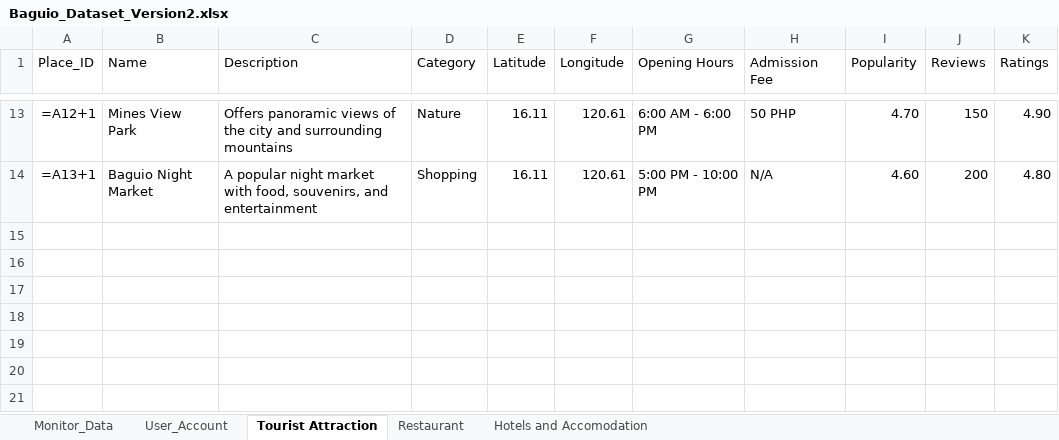
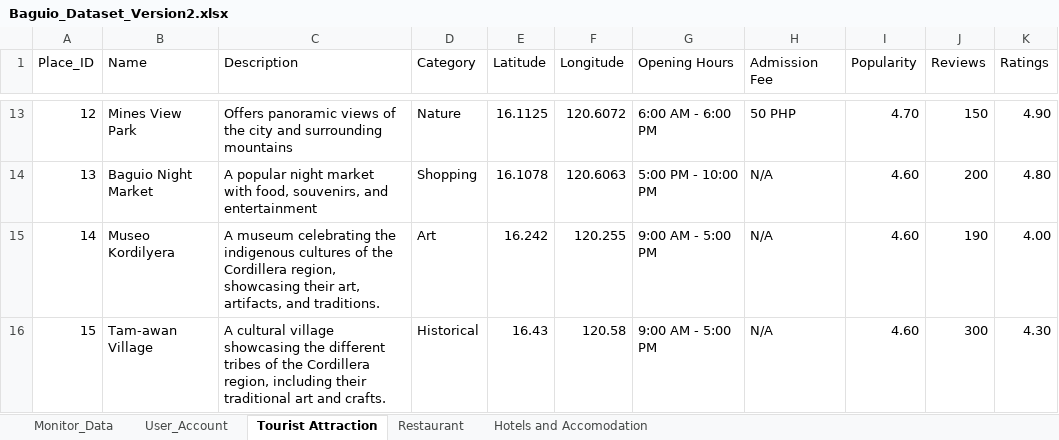
Before and after one commit to Jryx0601/CulTour_Ellison_and_Friends, an Excel workbook: Thesis_Codes/Back_End/Baguio_Dataset_Version2.xlsx, sheet Tourist Attraction, drawn as a sheet; only a part is shown, gaps mark what is left out; values as stored, in another font and other column widths than the file's, no borders; formulas without a stored value are shown as written; the diff covers the shown part only; the diff names each change by its address in the sheet, - before the commit and + after, or states it on an @@ line.

```diff
--- a/Thesis_Codes/Back_End/Baguio_Dataset_Version2.xlsx (sheet Tourist Attraction)
+++ b/Thesis_Codes/Back_End/Baguio_Dataset_Version2.xlsx (sheet Tourist Attraction)
-A13 (Place_ID): =A12+1
+A13 (Place_ID): 12
-E13 (Latitude): 16.11
+E13 (Latitude): 16.1125
-F13 (Longitude): 120.61
+F13 (Longitude): 120.6072
-A14 (Place_ID): =A13+1
+A14 (Place_ID): 13
-E14 (Latitude): 16.11
+E14 (Latitude): 16.1078
-F14 (Longitude): 120.61
+F14 (Longitude): 120.6063
+row 15: 14 | Museo Kordilyera | A museum celebrating the indigenous cultures of the Cordillera region, showcasing their art, artifacts, and traditions. | Art | 16.242 | 120.255 | 9:00 AM - 5:00 PM | N/A | 4.60 | 190 | 4.00
+row 16: 15 | Tam-awan Village | A cultural village showcasing the different tribes of the Cordillera region, including their traditional art and crafts. | Historical | 16.43 | 120.58 | 9:00 AM - 5:00 PM | N/A | 4.60 | 300 | 4.30
```
Also changed, not shown: 32 edited cells elsewhere in this sheet, sheet Restaurant, sheet Hotels and Accomodation, 2 other files.
